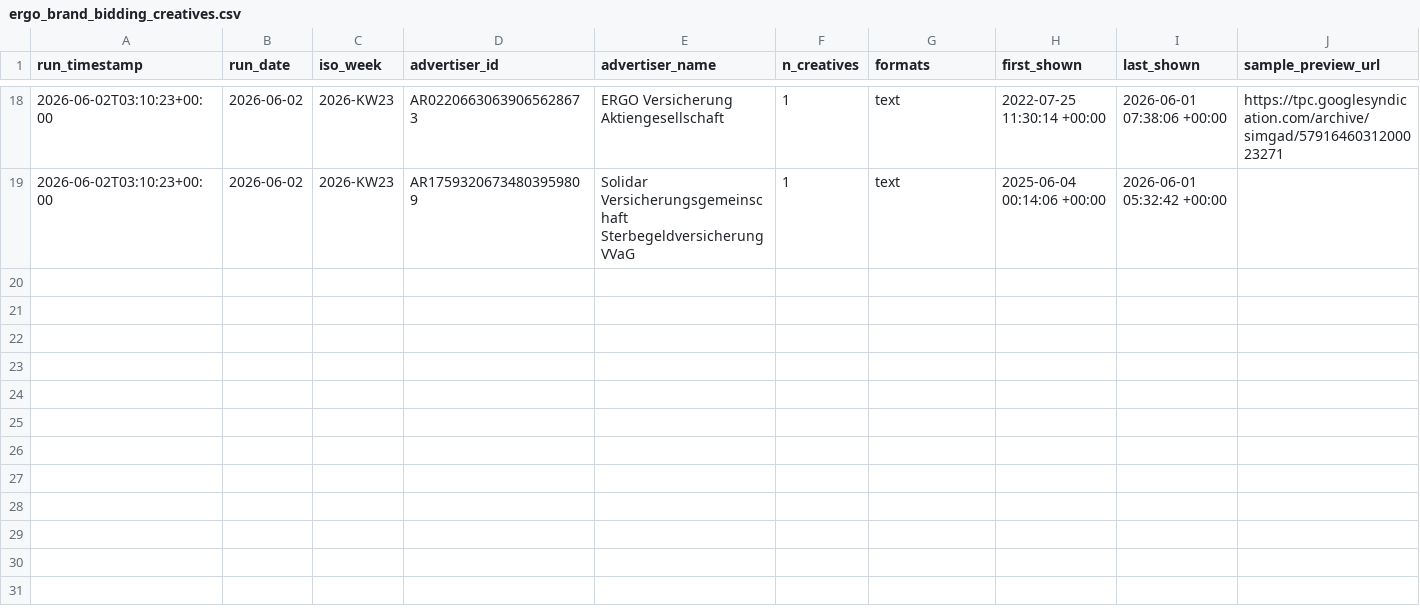
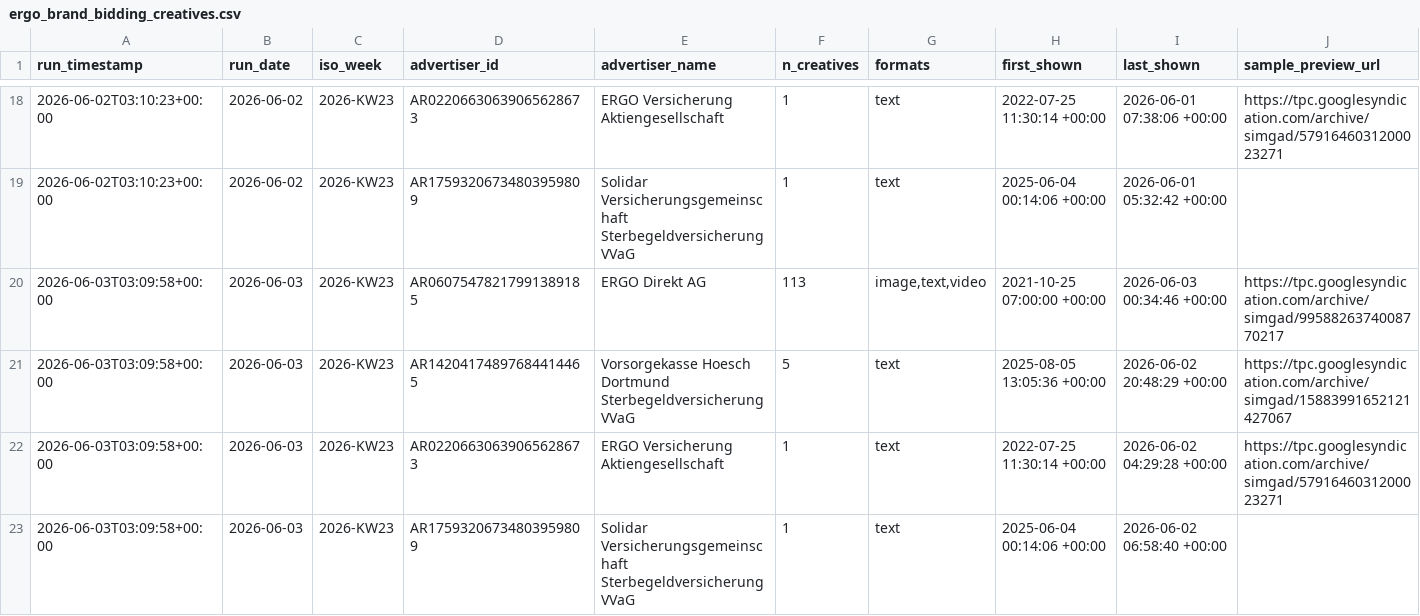
Before and after one commit to phoeser/ergo-brand-bidding, a CSV file: ergo_brand_bidding_creatives.csv, drawn as a sheet; only a part is shown, gaps mark what is left out; rows hold the shown columns only; the diff names each change by its address in the sheet, - before the commit and + after, or states it on an @@ line.

```diff
--- a/ergo_brand_bidding_creatives.csv
+++ b/ergo_brand_bidding_creatives.csv
+row 20: 2026-06-03T03:09:58+00:00 | 2026-06-03 | 2026-KW23 | AR06075478217991389185 | ERGO Direkt AG | 113 | image,text,video | 2021-10-25 07:00:00 +00:00 | 2026-06-03 00:34:46 +00:00 | https://tpc.googlesyndication.com/archive/simgad/9958826374008770217
+row 21: 2026-06-03T03:09:58+00:00 | 2026-06-03 | 2026-KW23 | AR14204174897684414465 | Vorsorgekasse Hoesch Dortmund Sterbegeldversicherung VVaG | 5 | text | 2025-08-05 13:05:36 +00:00 | 2026-06-02 20:48:29 +00:00 | https://tpc.googlesyndication.com/archive/simgad/15883991652121427067
+row 22: 2026-06-03T03:09:58+00:00 | 2026-06-03 | 2026-KW23 | AR02206630639065628673 | ERGO Versicherung Aktiengesellschaft | 1 | text | 2022-07-25 11:30:14 +00:00 | 2026-06-02 04:29:28 +00:00 | https://tpc.googlesyndication.com/archive/simgad/5791646031200023271
+row 23: 2026-06-03T03:09:58+00:00 | 2026-06-03 | 2026-KW23 | AR17593206734803959809 | Solidar Versicherungsgemeinschaft Sterbegeldversicherung VVaG | 1 | text | 2025-06-04 00:14:06 +00:00 | 2026-06-02 06:58:40 +00:00
```
Also changed, not shown: ergo_brand_bidding_history.csv, 2 other files.
